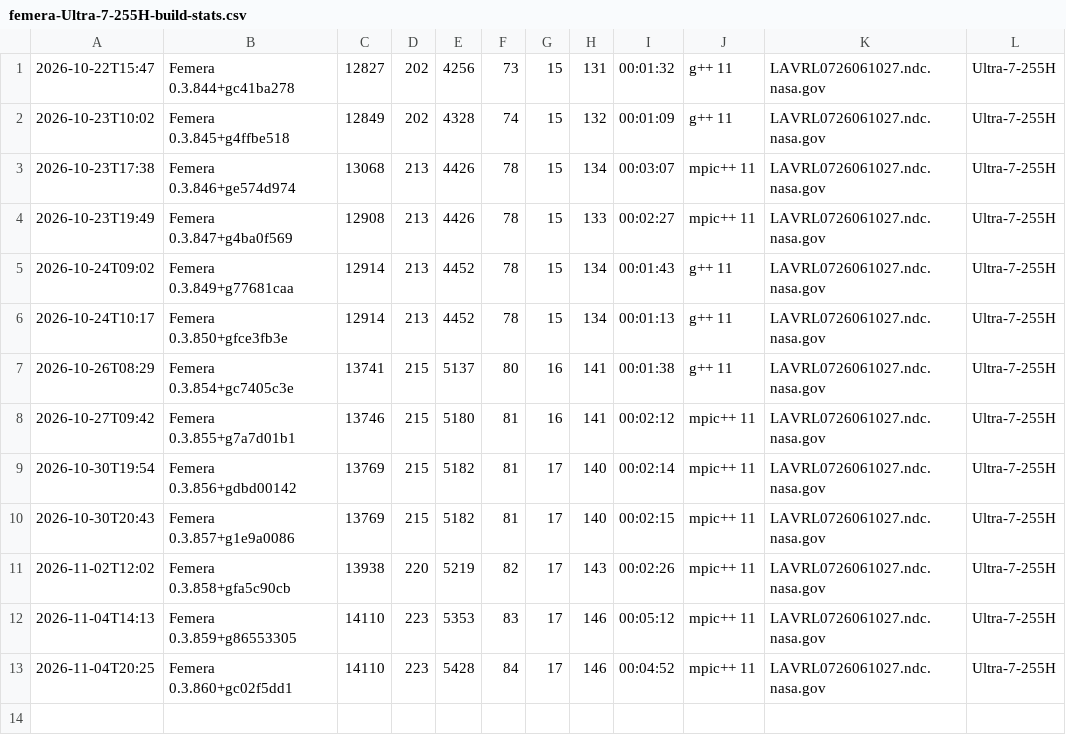
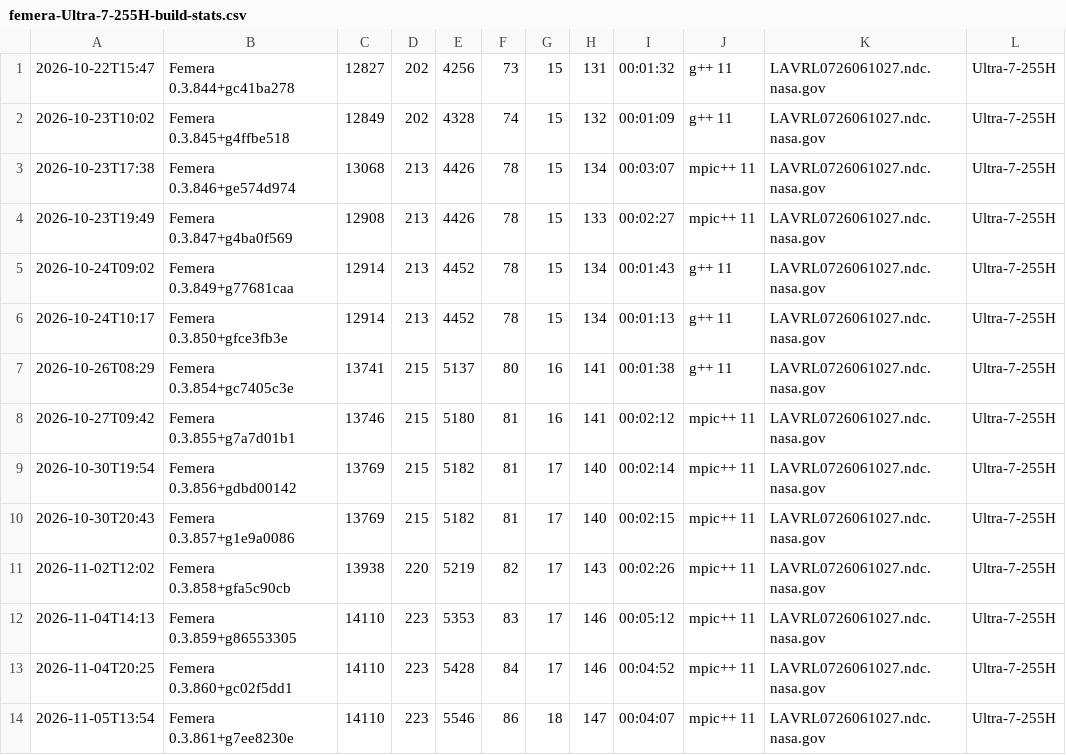
Before and after one commit to waggyz/femera-mini-app, a CSV file: data/src/femera-Ultra-7-255H-build-stats.csv, drawn as a sheet.

```diff
--- a/data/src/femera-Ultra-7-255H-build-stats.csv
+++ b/data/src/femera-Ultra-7-255H-build-stats.csv
@@ -13 +13,2 @@
 2026-11-04T20:25,"Femera 0.3.860+gc02f5dd1",14110,223,5428,84,17,146,00:04:52,"mpic++ 11","LAVRL0726061027.ndc.nasa.gov","Ultra-7-255H"
+2026-11-05T13:54,"Femera 0.3.861+g7ee8230e",14110,223,5546,86,18,147,00:04:07,"mpic++ 11","LAVRL0726061027.ndc.nasa.gov","Ultra-7-255H"
```
Also changed, not shown: 10 other files.
